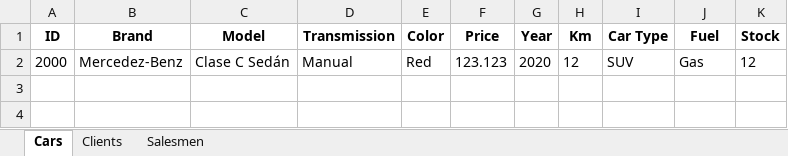
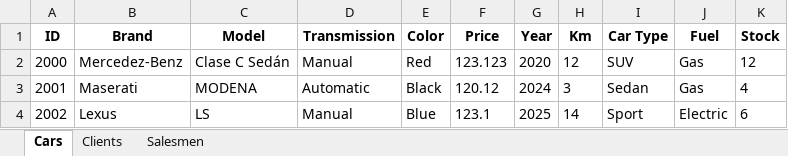
Before and after one commit to parzival-p1/python_lectures_csr, an Excel workbook: car_dealership/car_dealership.xlsx, sheet Cars, drawn as a sheet; values as stored, in another font and other column widths than the file's, no borders; the diff names each change by its address in the sheet, - before the commit and + after, or states it on an @@ line.

```diff
--- a/car_dealership/car_dealership.xlsx (sheet Cars)
+++ b/car_dealership/car_dealership.xlsx (sheet Cars)
+row 3: 2001 | Maserati | MODENA | Automatic | Black | 120.12 | 2024 | 3 | Sedan | Gas | 4
+row 4: 2002 | Lexus | LS | Manual | Blue | 123.1 | 2025 | 14 | Sport | Electric | 6
```
Also changed, not shown: 3 other files.
